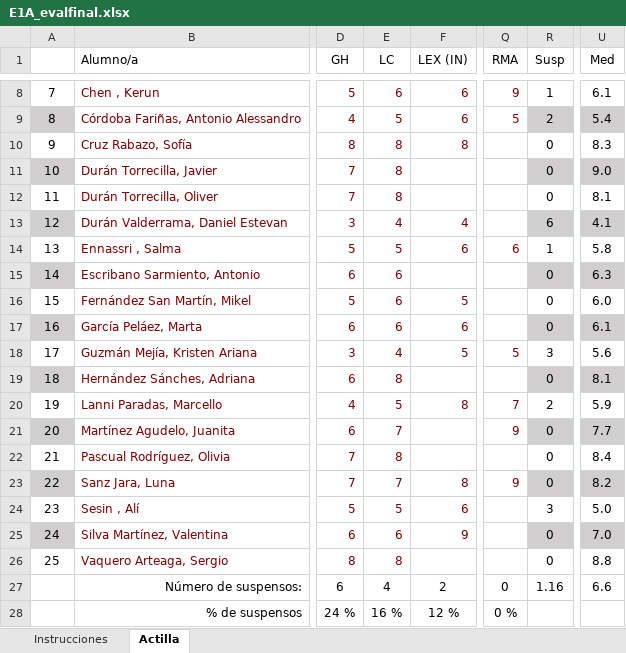
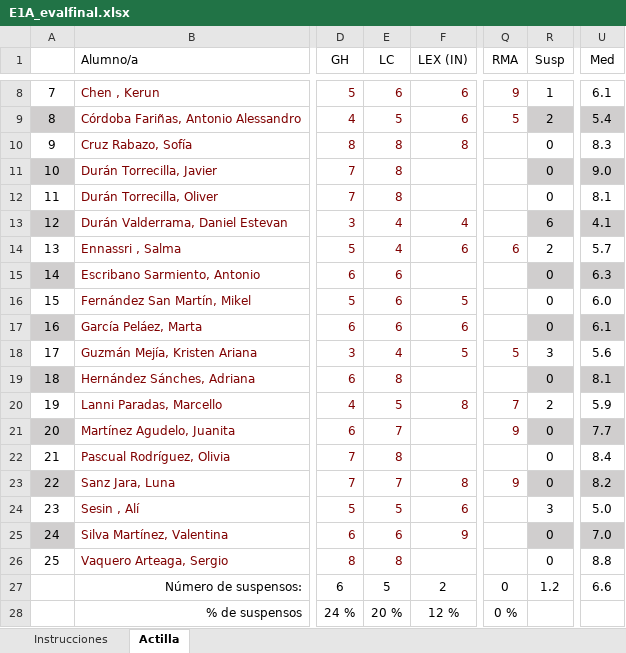
Before and after one commit to eolivaresabcd/sapere_aude, an Excel workbook: matematicas_1ESOA/notas/E1A_evalfinal.xlsx, sheet Actilla, drawn as a sheet; only a part is shown, gaps mark what is left out; values as stored, in another font and other column widths than the file's, no borders; conditional formats not drawn; the diff names each change by its address in the sheet, - before the commit and + after, or states it on an @@ line.

```diff
--- a/matematicas_1ESOA/notas/E1A_evalfinal.xlsx (sheet Actilla)
+++ b/matematicas_1ESOA/notas/E1A_evalfinal.xlsx (sheet Actilla)
-E14 (LC): 5
+E14 (LC): 4
-R14 (Susp): 1
+R14 (Susp): 2
-U14 (Med): 5.8
+U14 (Med): 5.7
-E27 (LC): 4
+E27 (LC): 5
-R27 (Susp): 1.16
+R27 (Susp): 1.2
-E28 (LC): 16 %
+E28 (LC): 20 %
```
Also changed, not shown: matematicas_1ESOA/notas/E1A_eval3.xlsx, 1 other file.
